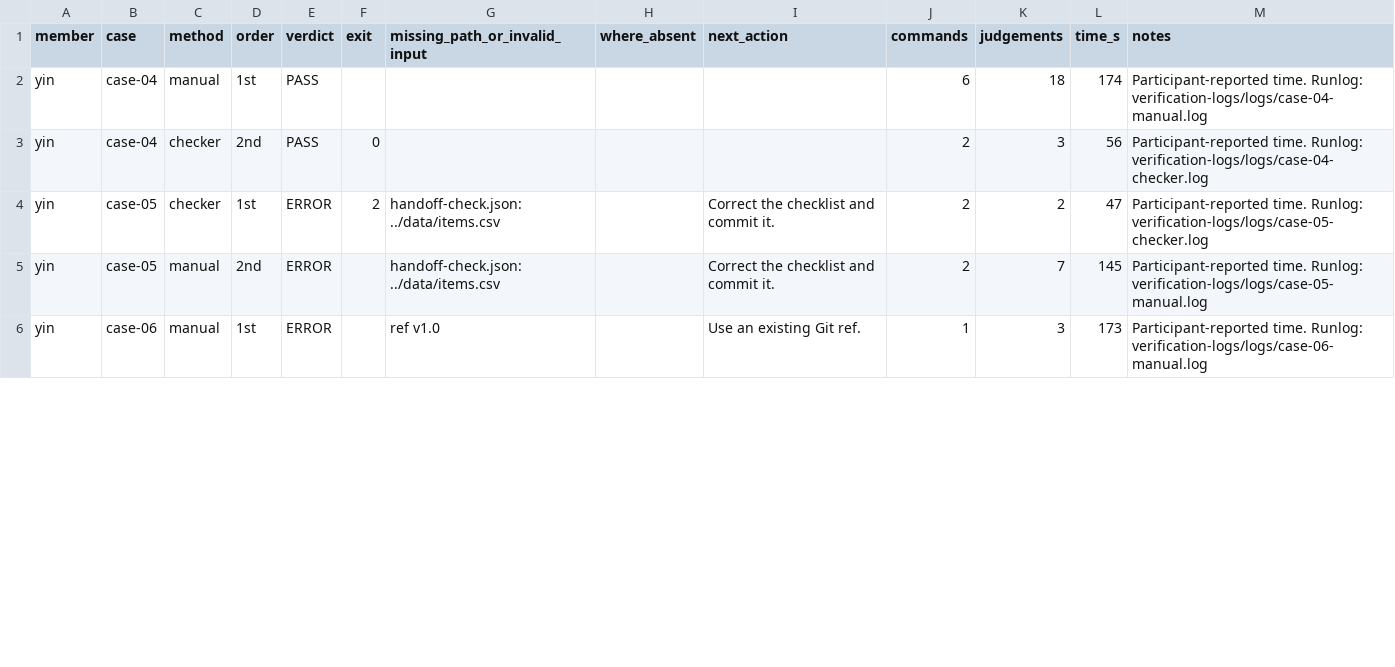
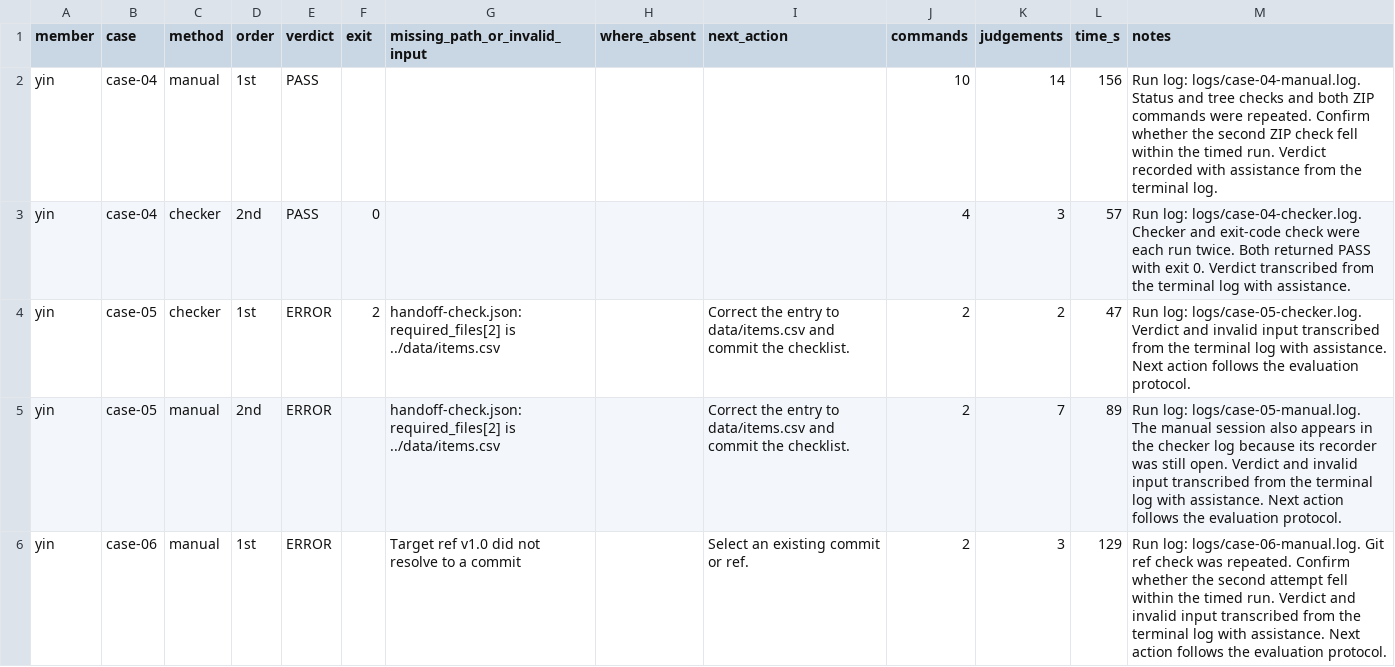
Before and after one commit to hui18Q/handoff-check_2109, a CSV file: docs/evaluation-runs/yin/results.csv, drawn as a sheet; only a part is shown; the diff covers the shown part only.

Commit message:
Update Yin evaluation results and add terminal logs

```diff
--- a/docs/evaluation-runs/yin/results.csv
+++ b/docs/evaluation-runs/yin/results.csv
@@ -1,6 +1,6 @@
 member,case,method,order,verdict,exit,missing_path_or_invalid_input,where_absent,next_action,commands,judgements,time_s,notes
-yin,case-04,manual,1st,PASS,,,,,6,18,174,Participant-reported time. Runlog: verification-logs/logs/case-04-manual.log
-yin,case-04,checker,2nd,PASS,0,,,,2,3,56,Participant-reported time. Runlog: verification-logs/logs/case-04-checker.log
-yin,case-05,checker,1st,ERROR,2,handoff-check.json: ../data/items.csv,,Correct the checklist and commit it.,2,2,47,Participant-reported time. Runlog: verification-logs/logs/case-05-checker.log
-yin,case-05,manual,2nd,ERROR,,handoff-check.json: ../data/items.csv,,Correct the checklist and commit it.,2,7,145,Participant-reported time. Runlog: verification-logs/logs/case-05-manual.log
-yin,case-06,manual,1st,ERROR,,ref v1.0,,Use an existing Git ref.,1,3,173,Participant-reported time. Runlog: verification-logs/logs/case-06-manual.log
+yin,case-04,manual,1st,PASS,,,,,10,14,156,Run log: logs/case-04-manual.log. Status and tree checks and both ZIP commands were repeated. Confirm whether the second ZIP check fell within the timed run. Verdict recorded with assistance from the terminal log.
+yin,case-04,checker,2nd,PASS,0,,,,4,3,57,Run log: logs/case-04-checker.log. Checker and exit-code check were each run twice. Both returned PASS with exit 0. Verdict transcribed from the terminal log with assistance.
+yin,case-05,checker,1st,ERROR,2,handoff-check.json: required_files[2] is ../data/items.csv,,Correct the entry to data/items.csv and commit the checklist.,2,2,47,Run log: logs/case-05-checker.log. Verdict and invalid input transcribed from the terminal log with assistance. Next action follows the evaluation protocol.
+yin,case-05,manual,2nd,ERROR,,handoff-check.json: required_files[2] is ../data/items.csv,,Correct the entry to data/items.csv and commit the checklist.,2,7,89,Run log: logs/case-05-manual.log. The manual session also appears in the checker log because its recorder was still open. Verdict and invalid input transcribed from the terminal log with assistance. Next action follows the evaluation protocol.
+yin,case-06,manual,1st,ERROR,,Target ref v1.0 did not resolve to a commit,,Select an existing commit or ref.,2,3,129,Run log: logs/case-06-manual.log. Git ref check was repeated. Confirm whether the second attempt fell within the timed run. Verdict and invalid input transcribed from the terminal log with assistance. Next action follows the evaluation protocol.
```
Also changed, not shown: 42 edited cells elsewhere in this file, 18 other files.
